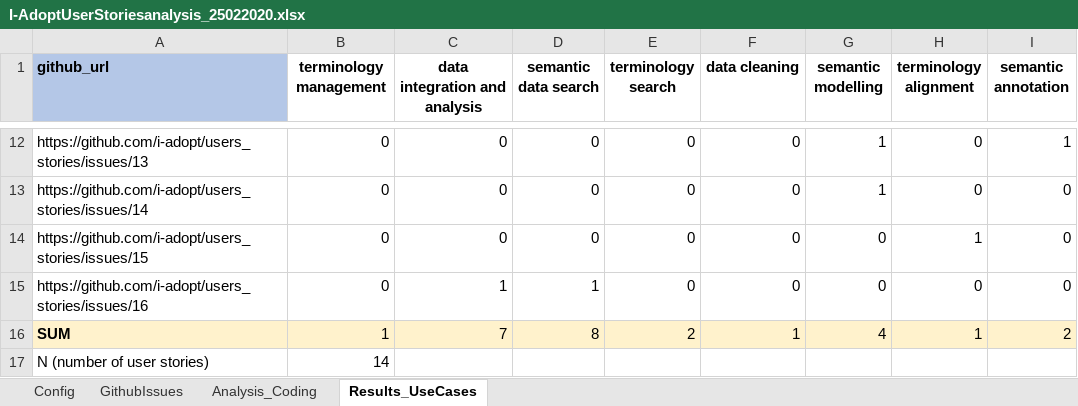
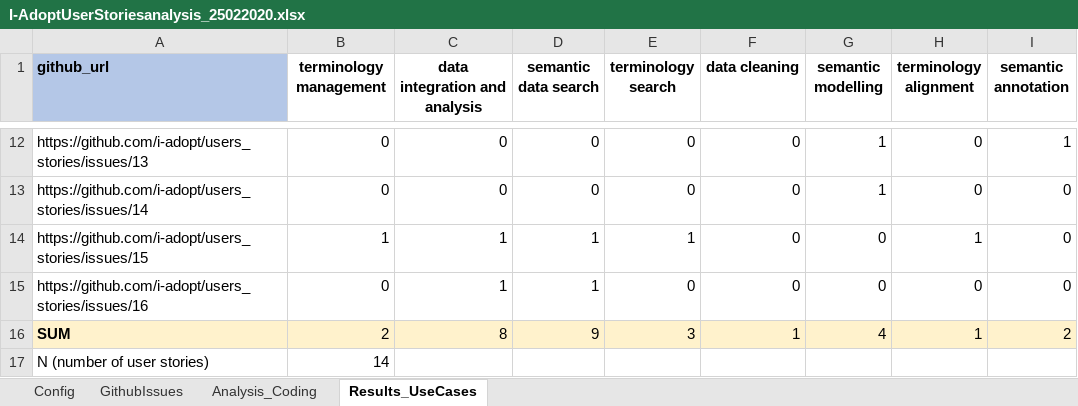
Before and after one commit to i-adopt/usecase_analysis, an Excel workbook: I-AdoptUserStoriesanalysis_25022020.xlsx, sheet Results_UseCases, drawn as a sheet; only a part is shown, gaps mark what is left out; values as stored, in another font and other column widths than the file's, no borders; charts and pictures not drawn; the diff names each change by its address in the sheet, - before the commit and + after, or states it on an @@ line.

```diff
--- a/I-AdoptUserStoriesanalysis_25022020.xlsx (sheet Results_UseCases)
+++ b/I-AdoptUserStoriesanalysis_25022020.xlsx (sheet Results_UseCases)
-B14 (terminology management): 0
+B14 (terminology management): 1
-C14 (data integration and analysis): 0
+C14 (data integration and analysis): 1
-D14 (semantic data search): 0
+D14 (semantic data search): 1
-E14 (terminology search): 0
+E14 (terminology search): 1
-B16 (terminology management): 1
+B16 (terminology management): 2
-C16 (data integration and analysis): 7
+C16 (data integration and analysis): 8
-D16 (semantic data search): 8
+D16 (semantic data search): 9
-E16 (terminology search): 2
+E16 (terminology search): 3
```
Also changed, not shown: sheet GithubIssues, sheet Analysis_Coding, formulas that keep their value.
